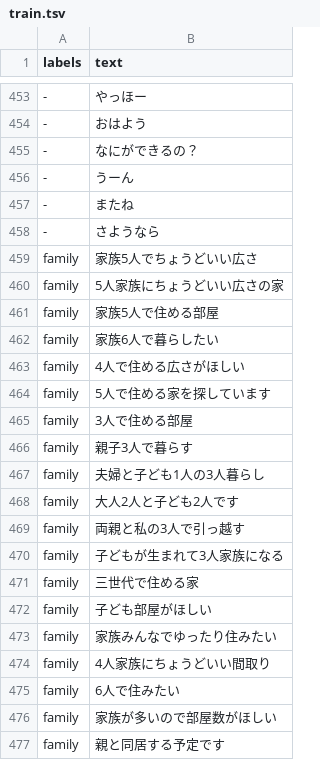
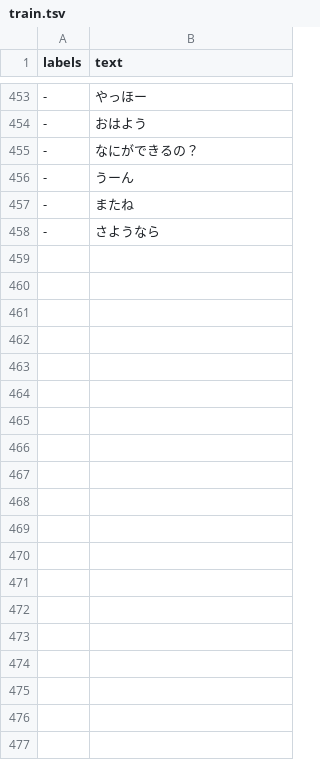
Before and after one commit to cs3b-5/vr-homes, a TSV file: yk-ai/data/train.tsv, drawn as a sheet; only a part is shown, gaps mark what is left out; the diff covers the shown part only; the diff names each change by its address in the sheet, - before the commit and + after, or states it on an @@ line.

```diff
--- a/yk-ai/data/train.tsv
+++ b/yk-ai/data/train.tsv
-row 459: family | 家族5人でちょうどいい広さ
-row 460: family | 5人家族にちょうどいい広さの家
-row 461: family | 家族5人で住める部屋
-row 462: family | 家族6人で暮らしたい
-row 463: family | 4人で住める広さがほしい
-row 464: family | 5人で住める家を探しています
-row 465: family | 3人で住める部屋
-row 466: family | 親子3人で暮らす
-row 467: family | 夫婦と子ども1人の3人暮らし
-row 468: family | 大人2人と子ども2人です
-row 469: family | 両親と私の3人で引っ越す
-row 470: family | 子どもが生まれて3人家族になる
-row 471: family | 三世代で住める家
-row 472: family | 子ども部屋がほしい
-row 473: family | 家族みんなでゆったり住みたい
-row 474: family | 4人家族にちょうどいい間取り
-row 475: family | 6人で住みたい
-row 476: family | 家族が多いので部屋数がほしい
-row 477: family | 親と同居する予定です
```
Also changed, not shown: 13 removed rows elsewhere in this file, 17 other files.
